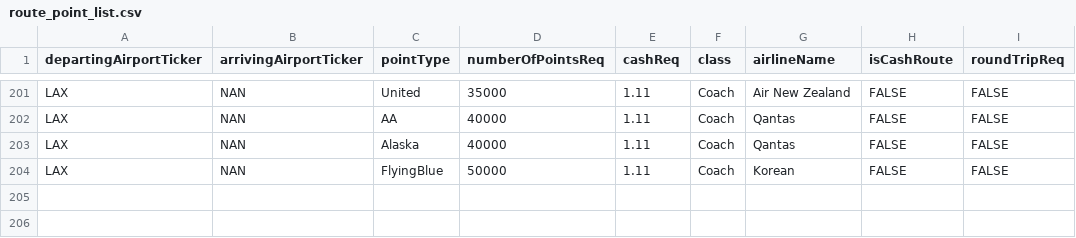
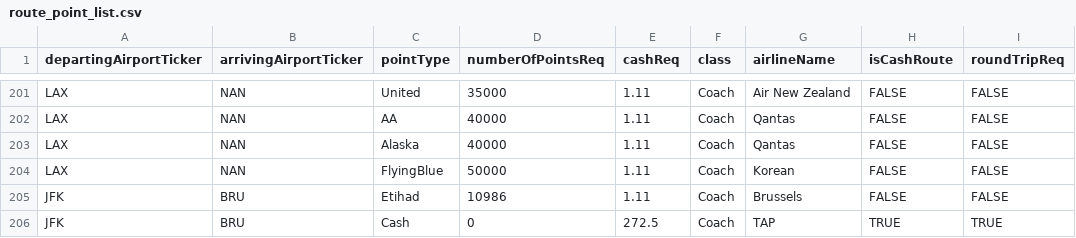
Before and after one commit to Almax/creditTiger, a CSV file: scripts/flightsToPoints/route_point_list.csv, drawn as a sheet; only a part is shown, gaps mark what is left out.

Commit message:
Added Etihad

```diff
--- a/scripts/flightsToPoints/route_point_list.csv
+++ b/scripts/flightsToPoints/route_point_list.csv
@@ -204 +204,3 @@ LAX,NAN,Alaska,40000,1.11,Coach,Qantas,FALSE,FALSE
 LAX,NAN,FlyingBlue,50000,1.11,Coach,Korean,FALSE,FALSE
+JFK,BRU,Etihad,10986,1.11,Coach,Brussels,FALSE,FALSE
+JFK,BRU,Cash,0,272.5,Coach,TAP,TRUE,TRUE
```
Also changed, not shown: scripts/flightsToPoints/airport_map.csv, scripts/flightsToPoints/point_conv_map.csv, 5 other files.
